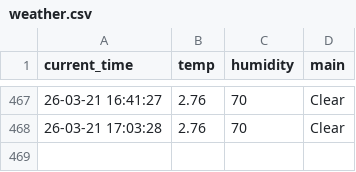
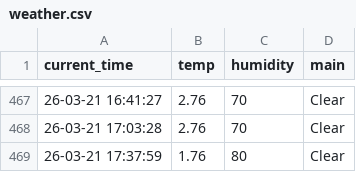
Before and after one commit to ManticoreXL/weather_5m, a CSV file: weather.csv, drawn as a sheet; only a part is shown, gaps mark what is left out; the diff names each change by its address in the sheet, - before the commit and + after, or states it on an @@ line.

```diff
--- a/weather.csv
+++ b/weather.csv
+row 469: 26-03-21 17:37:59 | 1.76 | 80 | Clear
```
